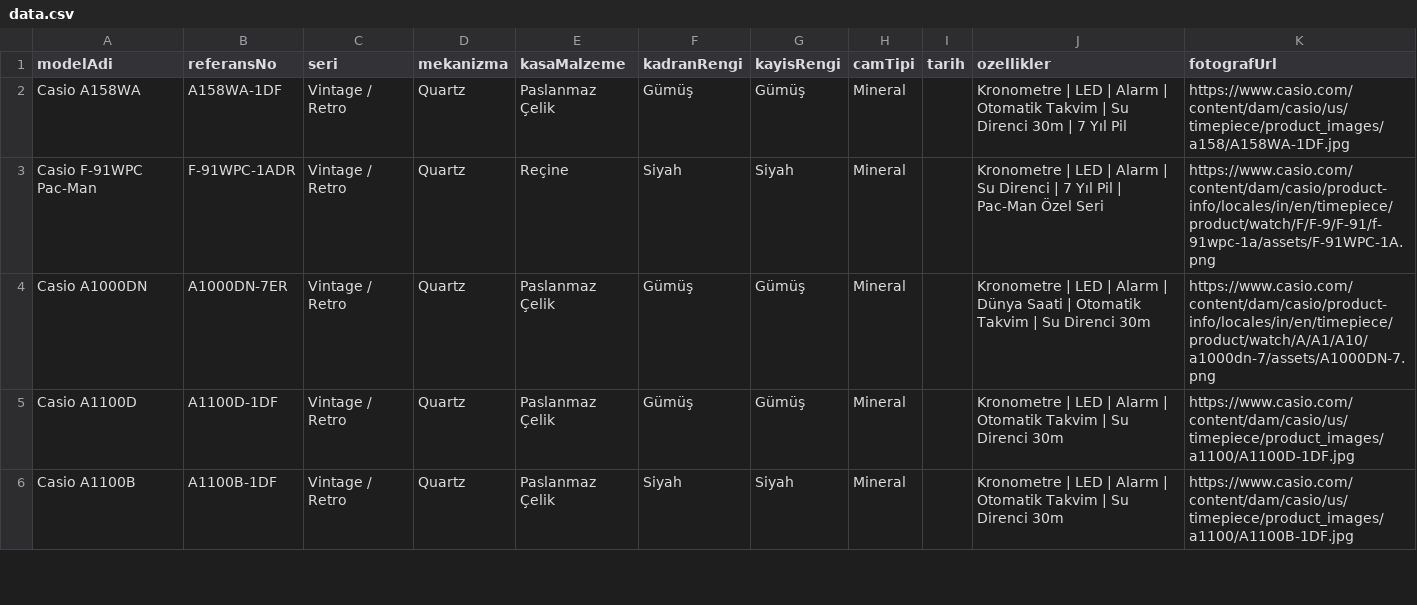
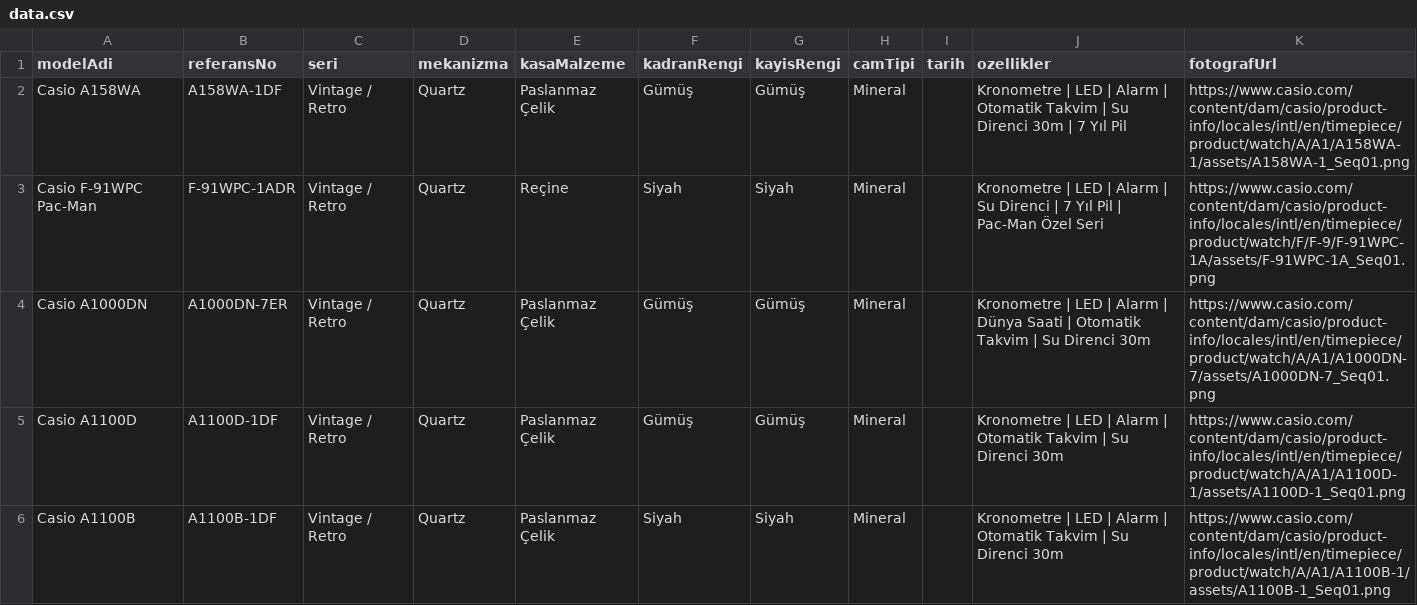
Before and after one commit to barisari/casio-collection, a CSV file: data.csv, drawn as a sheet; only a part is shown; the diff covers the shown part only.

Commit message:
Add new Casio watch entries to data.csv

```diff
--- a/data.csv
+++ b/data.csv
@@ -1,6 +1,6 @@
 modelAdi,referansNo,seri,mekanizma,kasaMalzeme,kadranRengi,kayisRengi,camTipi,tarih,ozellikler,fotografUrl
-Casio A158WA,A158WA-1DF,Vintage / Retro,Quartz,Paslanmaz Çelik,Gümüş,Gümüş,Mineral,,Kronometre | LED | Alarm | Otomatik Takvim | Su Direnci 30m | 7 Yıl Pil,https://www.casio.com/content/dam/casio/us/timepiece/product_images/a158/A158WA-1DF.jpg
-Casio F-91WPC Pac-Man,F-91WPC-1ADR,Vintage / Retro,Quartz,Reçine,Siyah,Siyah,Mineral,,Kronometre | LED | Alarm | Su Direnci | 7 Yıl Pil | Pac-Man Özel Seri,https://www.casio.com/content/dam/casio/product-info/locales/in/en/timepiece/product/watch/F/F-9/F-91/f-91wpc-1a/assets/F-91WPC-1A.png
-Casio A1000DN,A1000DN-7ER,Vintage / Retro,Quartz,Paslanmaz Çelik,Gümüş,Gümüş,Mineral,,Kronometre | LED | Alarm | Dünya Saati | Otomatik Takvim | Su Direnci 30m,https://www.casio.com/content/dam/casio/product-info/locales/in/en/timepiece/product/watch/A/A1/A10/a1000dn-7/assets/A1000DN-7.png
-Casio A1100D,A1100D-1DF,Vintage / Retro,Quartz,Paslanmaz Çelik,Gümüş,Gümüş,Mineral,,Kronometre | LED | Alarm | Otomatik Takvim | Su Direnci 30m,https://www.casio.com/content/dam/casio/us/timepiece/product_images/a1100/A1100D-1DF.jpg
-Casio A1100B,A1100B-1DF,Vintage / Retro,Quartz,Paslanmaz Çelik,Siyah,Siyah,Mineral,,Kronometre | LED | Alarm | Otomatik Takvim | Su Direnci 30m,https://www.casio.com/content/dam/casio/us/timepiece/product_images/a1100/A1100B-1DF.jpg
+Casio A158WA,A158WA-1DF,Vintage / Retro,Quartz,Paslanmaz Çelik,Gümüş,Gümüş,Mineral,,Kronometre | LED | Alarm | Otomatik Takvim | Su Direnci 30m | 7 Yıl Pil,https://www.casio.com/content/dam/casio/product-info/locales/intl/en/timepiece/product/watch/A/A1/A158WA-1/assets/A158WA-1_Seq01.png
+Casio F-91WPC Pac-Man,F-91WPC-1ADR,Vintage / Retro,Quartz,Reçine,Siyah,Siyah,Mineral,,Kronometre | LED | Alarm | Su Direnci | 7 Yıl Pil | Pac-Man Özel Seri,https://www.casio.com/content/dam/casio/product-info/locales/intl/en/timepiece/product/watch/F/F-9/F-91WPC-1A/assets/F-91WPC-1A_Seq01.png
+Casio A1000DN,A1000DN-7ER,Vintage / Retro,Quartz,Paslanmaz Çelik,Gümüş,Gümüş,Mineral,,Kronometre | LED | Alarm | Dünya Saati | Otomatik Takvim | Su Direnci 30m,https://www.casio.com/content/dam/casio/product-info/locales/intl/en/timepiece/product/watch/A/A1/A1000DN-7/assets/A1000DN-7_Seq01.png
+Casio A1100D,A1100D-1DF,Vintage / Retro,Quartz,Paslanmaz Çelik,Gümüş,Gümüş,Mineral,,Kronometre | LED | Alarm | Otomatik Takvim | Su Direnci 30m,https://www.casio.com/content/dam/casio/product-info/locales/intl/en/timepiece/product/watch/A/A1/A1100D-1/assets/A1100D-1_Seq01.png
+Casio A1100B,A1100B-1DF,Vintage / Retro,Quartz,Paslanmaz Çelik,Siyah,Siyah,Mineral,,Kronometre | LED | Alarm | Otomatik Takvim | Su Direnci 30m,https://www.casio.com/content/dam/casio/product-info/locales/intl/en/timepiece/product/watch/A/A1/A1100B-1/assets/A1100B-1_Seq01.png
```
Also changed, not shown: 13 edited cells elsewhere in this file.
